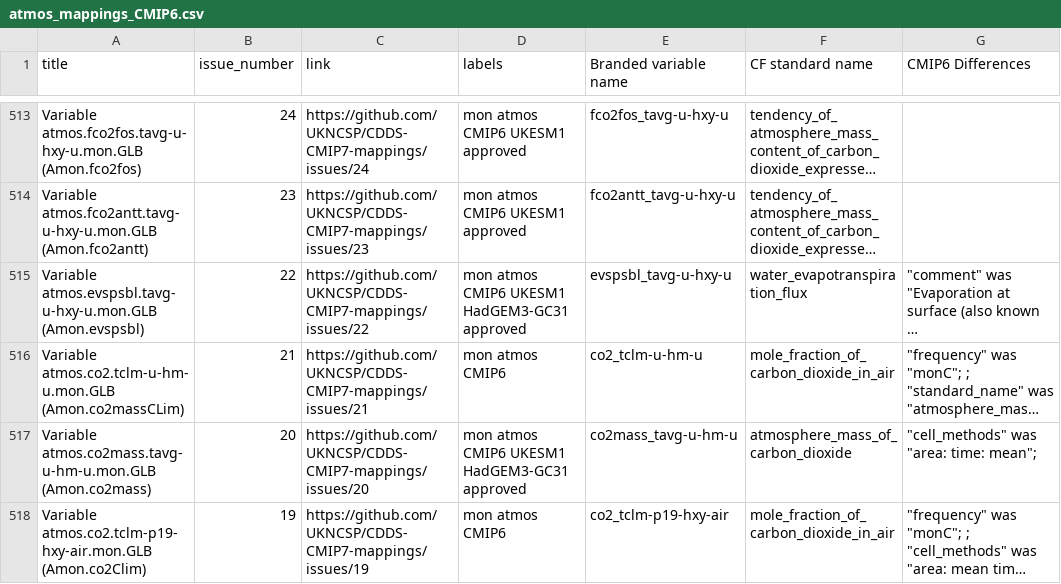
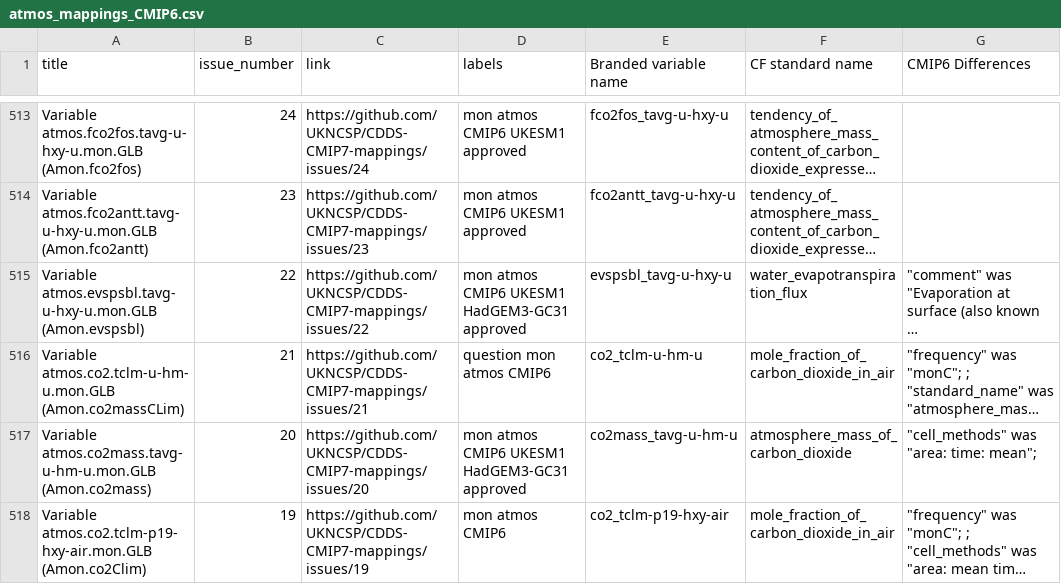
Before and after one commit to UKNCSP/CDDS-CMIP7-mappings, a CSV file: data/atmos_mappings_CMIP6.csv, drawn as a sheet; only a part is shown, gaps mark what is left out; long unchanged cells end in …; the diff names each change by its address in the sheet, - before the commit and + after, or states it on an @@ line.

```diff
--- a/data/atmos_mappings_CMIP6.csv
+++ b/data/atmos_mappings_CMIP6.csv
-D516 (labels): mon atmos CMIP6
+D516 (labels): question mon atmos CMIP6
```
Also changed, not shown: data/atmos_mappings.csv, data/atmos_mappings_new.csv, 5 other files.
